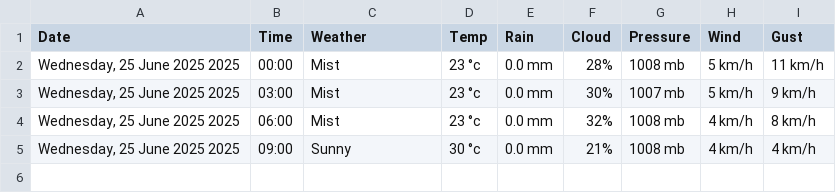
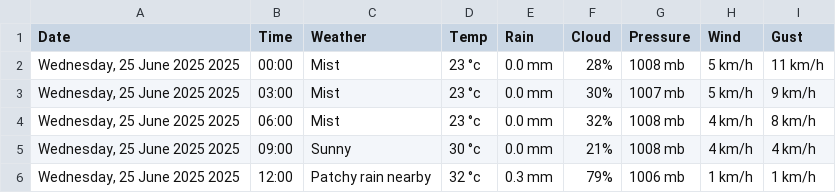
Before and after one commit to Myboo235/weather_forecast_app, a CSV file: data/data_online.csv, drawn as a sheet; the diff names each change by its address in the sheet, - before the commit and + after, or states it on an @@ line.

```diff
--- a/data/data_online.csv
+++ b/data/data_online.csv
+row 6: Wednesday, 25 June 2025 2025 | 12:00 | Patchy rain nearby | 32 °c | 0.3 mm | 79% | 1006 mb | 1 km/h | 1 km/h
```
Also changed, not shown: 4 other files.
